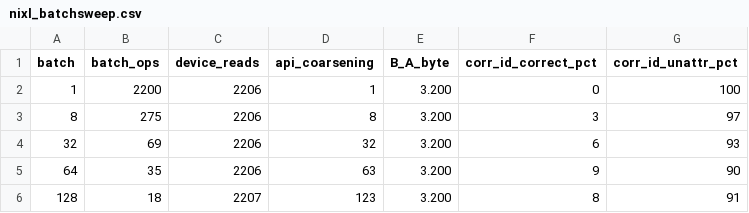
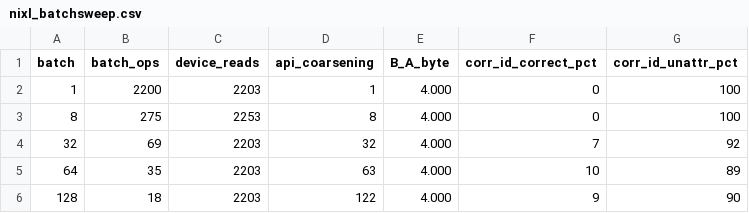
Before and after one commit to izzet/gdsight, a CSV file: results/xlayer/nixl_batchsweep.csv, drawn as a sheet.

Commit message:
Paper: apply review-2 held items #3/#5a/#5b/#9 (multi-file, atomic corr, NIXL 2048B/4.0x)
- #3: Alg 2 E = reverse physical->(file,logical) index; multi-file stated + verified.
- #5a/#5b: atomic cnt/xor (Alg 1 caption + text), torn-read-abstains, TGID-fallback-abstains.
- #9: NIXL KV 2560->2048 B (clean fp8 Llama-70B per-layer slice, 2x8x128), 3.2x->4.0x everywhere;
  batch sweep re-run at 2048 (A_byte 4.00x invariant). Trimmed HDF5/kvikio/13.7x prose to hold 6pp.

```diff
--- a/results/xlayer/nixl_batchsweep.csv
+++ b/results/xlayer/nixl_batchsweep.csv
@@ -1,6 +1,6 @@
 batch,batch_ops,device_reads,api_coarsening,B_A_byte,corr_id_correct_pct,corr_id_unattr_pct
-1,2200,2206,1,3.200,0,100
-8,275,2206,8,3.200,3,97
-32,69,2206,32,3.200,6,93
-64,35,2206,63,3.200,9,90
-128,18,2207,123,3.200,8,91
+1,2200,2203,1,4.000,0,100
+8,275,2253,8,4.000,0,100
+32,69,2203,32,4.000,7,92
+64,35,2203,63,4.000,10,89
+128,18,2203,122,4.000,9,90
```
Also changed, not shown: 1 other file.
